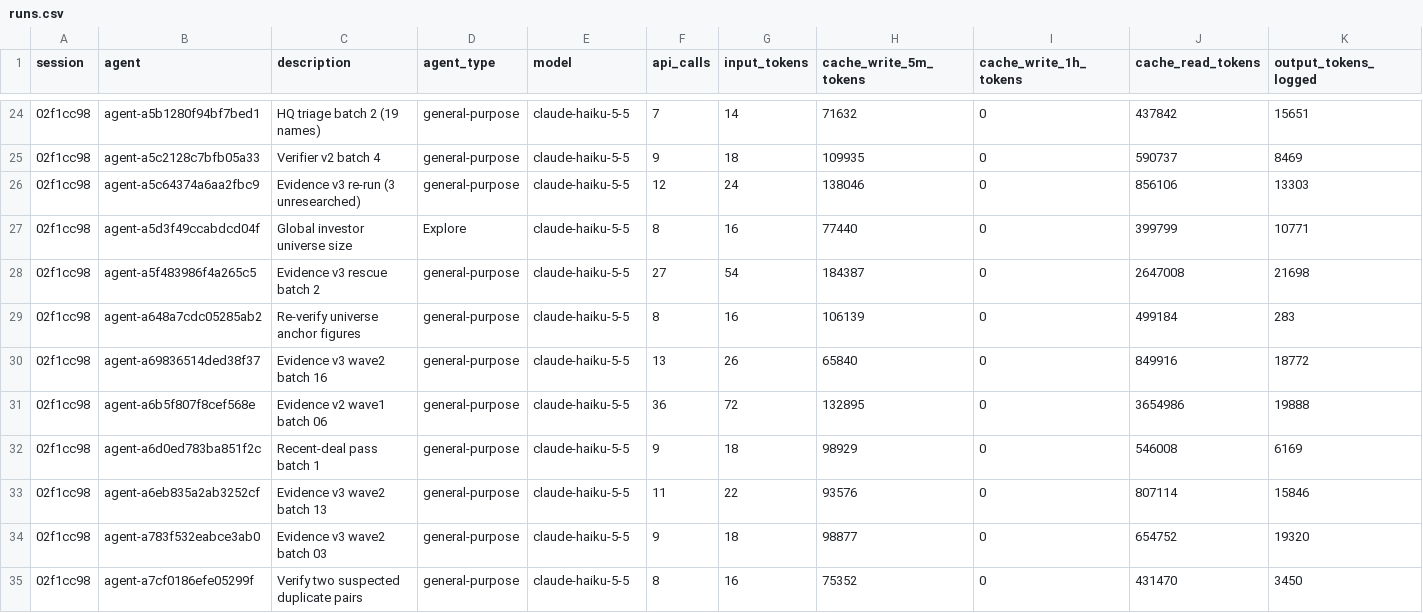
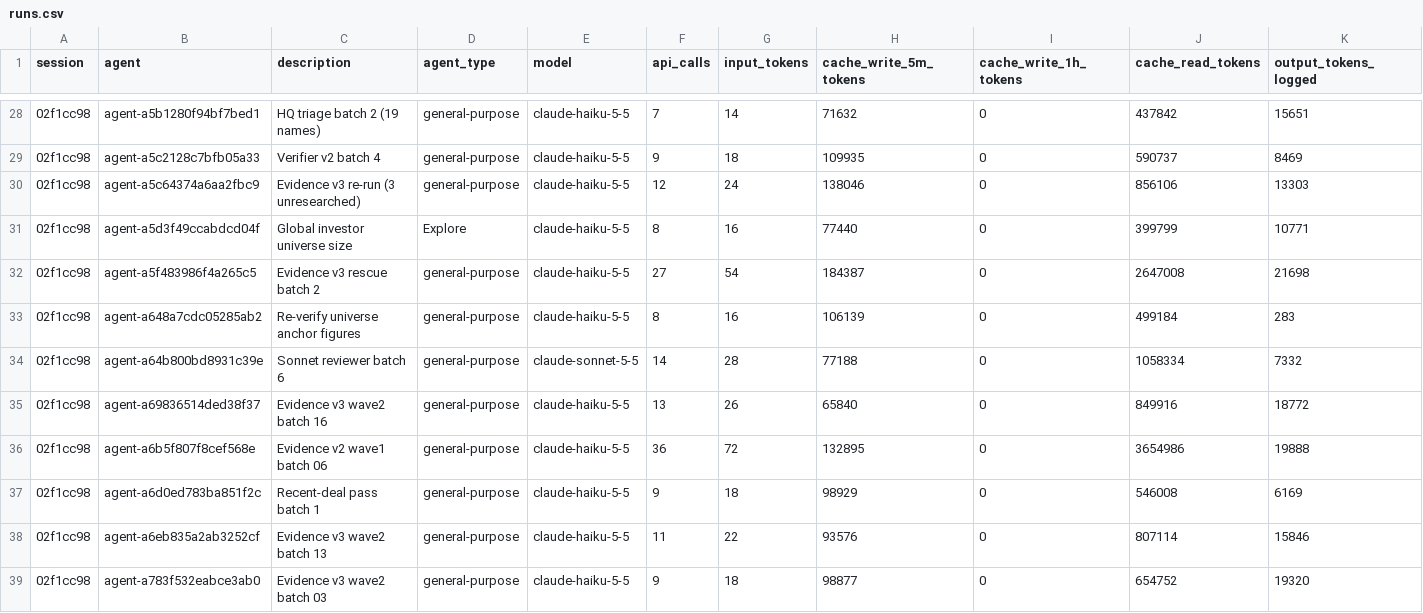
Before and after one commit to Matush77/Clientelo-task-a, a CSV file: data/raw/agents/runs.csv, drawn as a sheet; only a part is shown, gaps mark what is left out; the shorter side is filled out with more unchanged rows; rows hold the shown columns only; the diff covers the shown part only; the diff names each change by its address in the sheet, - before the commit and + after, or states it on an @@ line.

```diff
--- a/data/raw/agents/runs.csv
+++ b/data/raw/agents/runs.csv
+row 34: 02f1cc98 | agent-a64b800bd8931c39e | Sonnet reviewer batch 6 | general-purpose | claude-sonnet-5-5 | 14 | 28 | 77188 | 0 | 1058334 | 7332
```
Also changed, not shown: 8 added rows elsewhere in this file, 4 other files.
